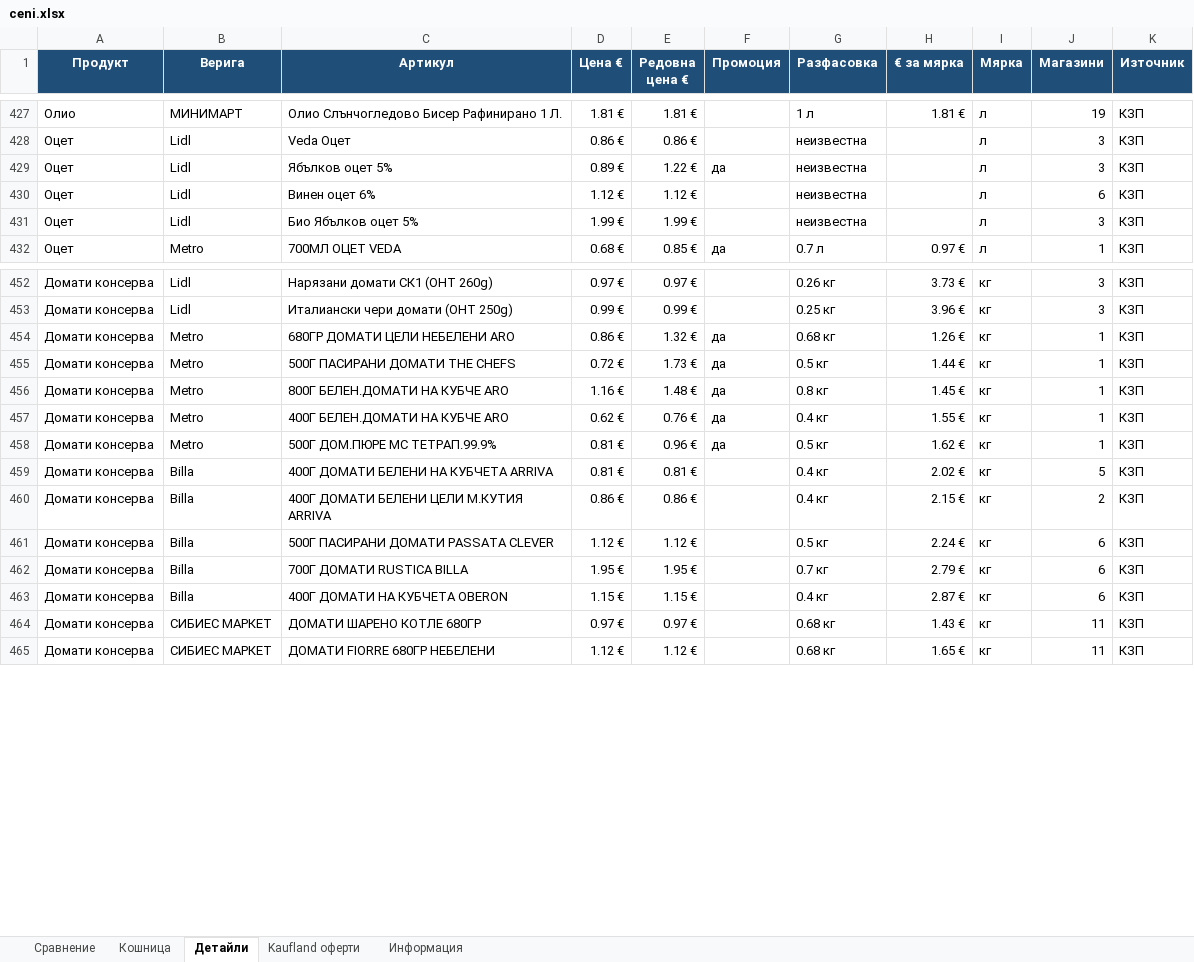
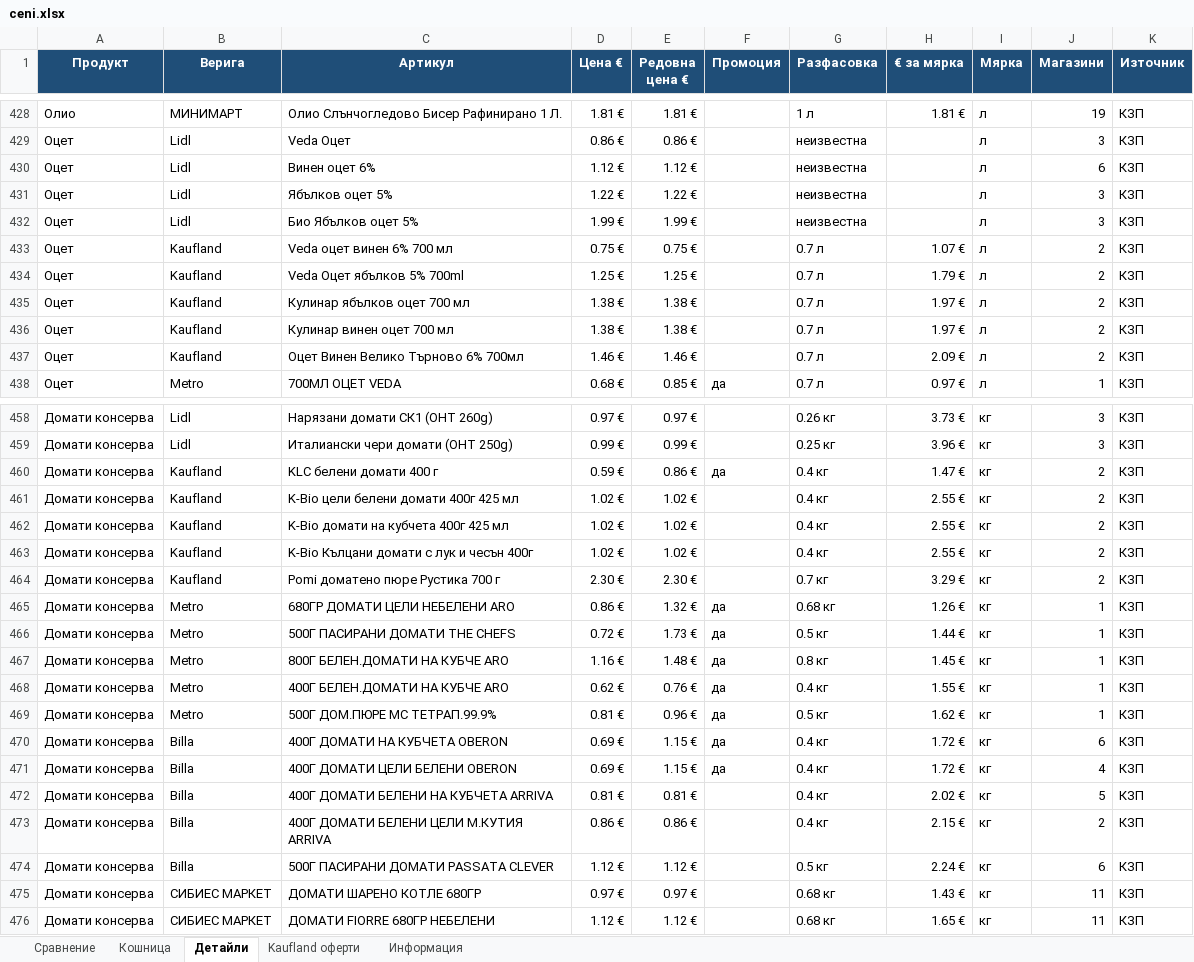
Before and after one commit to pmitev85-create/ceni-app, an Excel workbook: ceni/ceni.xlsx, sheet Детайли, drawn as a sheet; only a part is shown, gaps mark what is left out; values as stored, in another font and other column widths than the file's, no borders; removed rows and columns are numbered as before the commit, all else as after; the diff covers the shown part only; the diff names each change by its address in the sheet, - before the commit and + after, or states it on an @@ line.

```diff
--- a/ceni/ceni.xlsx (sheet Детайли)
+++ b/ceni/ceni.xlsx (sheet Детайли)
-row 429: Оцет | Lidl | Ябълков оцет 5% | 0.89 € | 1.22 € | да | неизвестна |  | л | 3 | КЗП
+row 431: Оцет | Lidl | Ябълков оцет 5% | 1.22 € | 1.22 € |  | неизвестна |  | л | 3 | КЗП
+row 433: Оцет | Kaufland | Veda оцет винен 6% 700 мл | 0.75 € | 0.75 € |  | 0.7 л | 1.07 € | л | 2 | КЗП
+row 434: Оцет | Kaufland | Veda Оцет ябълков 5% 700ml | 1.25 € | 1.25 € |  | 0.7 л | 1.79 € | л | 2 | КЗП
+row 435: Оцет | Kaufland | Кулинар ябълков оцет 700 мл | 1.38 € | 1.38 € |  | 0.7 л | 1.97 € | л | 2 | КЗП
+row 436: Оцет | Kaufland | Кулинар винен оцет 700 мл | 1.38 € | 1.38 € |  | 0.7 л | 1.97 € | л | 2 | КЗП
+row 437: Оцет | Kaufland | Оцет Винен Велико Търново 6% 700мл | 1.46 € | 1.46 € |  | 0.7 л | 2.09 € | л | 2 | КЗП
+row 460: Домати консерва | Kaufland | KLC белени домати 400 г | 0.59 € | 0.86 € | да | 0.4 кг | 1.47 € | кг | 2 | КЗП
+row 461: Домати консерва | Kaufland | K-Bio цели белени домати 400г 425 мл | 1.02 € | 1.02 € |  | 0.4 кг | 2.55 € | кг | 2 | КЗП
+row 462: Домати консерва | Kaufland | K-Bio домати на кубчета 400г 425 мл | 1.02 € | 1.02 € |  | 0.4 кг | 2.55 € | кг | 2 | КЗП
+row 463: Домати консерва | Kaufland | K-Bio Кълцани домати с лук и чесън 400г | 1.02 € | 1.02 € |  | 0.4 кг | 2.55 € | кг | 2 | КЗП
+row 464: Домати консерва | Kaufland | Pomi доматено пюре Рустика 700 г | 2.30 € | 2.30 € |  | 0.7 кг | 3.29 € | кг | 2 | КЗП
+row 470: Домати консерва | Billa | 400Г ДОМАТИ НА КУБЧЕТА OBERON | 0.69 € | 1.15 € | да | 0.4 кг | 1.72 € | кг | 6 | КЗП
+row 471: Домати консерва | Billa | 400Г ДОМАТИ ЦЕЛИ БЕЛЕНИ OBERON | 0.69 € | 1.15 € | да | 0.4 кг | 1.72 € | кг | 4 | КЗП
-row 462: Домати консерва | Billa | 700Г ДОМАТИ RUSTICA BILLA | 1.95 € | 1.95 € |  | 0.7 кг | 2.79 € | кг | 6 | КЗП
-row 463: Домати консерва | Billa | 400Г ДОМАТИ НА КУБЧЕТА OBERON | 1.15 € | 1.15 € |  | 0.4 кг | 2.87 € | кг | 6 | КЗП
```
Also changed, not shown: 16 added rows, 12 removed rows, 4 moved rows and 62 edited cells elsewhere in this sheet, sheet Kaufland оферти, sheet Сравнение, sheet Информация, 3 other files.
